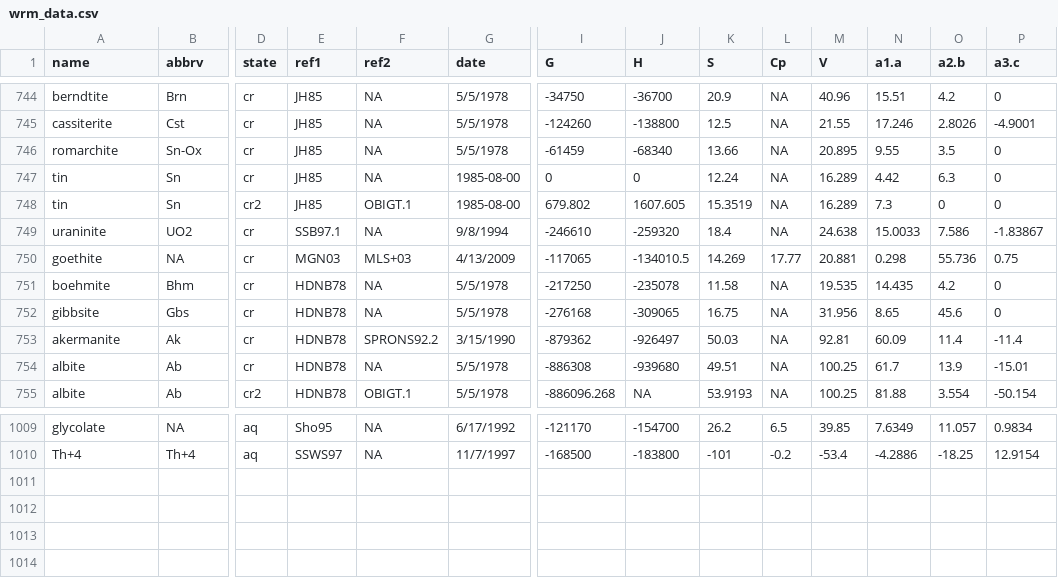
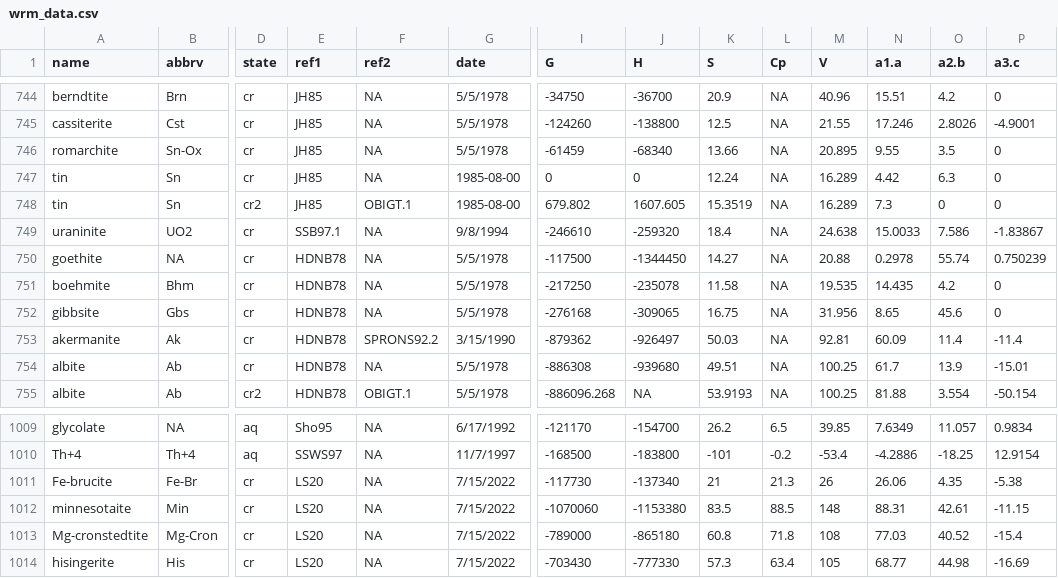
Before and after one commit to worm-portal/WORM-db, a CSV file: wrm_data.csv, drawn as a sheet; only a part is shown, gaps mark what is left out; rows hold the shown columns only; the diff names each change by its address in the sheet, - before the commit and + after, or states it on an @@ line.

Commit message:
Added fe-brucite, minnesotaite, mg-cronstedtite, hisingerite. Modified goethite to reference HDNB78 for internal consistency.

```diff
--- a/wrm_data.csv
+++ b/wrm_data.csv
-E750 (ref1): MGN03
+E750 (ref1): HDNB78
-F750 (ref2): MLS+03
+F750 (ref2): NA
-G750 (date): 4/13/2009
+G750 (date): 5/5/1978
-I750 (G): -117065
+I750 (G): -117500
-J750 (H): -134010.5
+J750 (H): -1344450
-K750 (S): 14.269
+K750 (S): 14.27
-L750 (Cp): 17.77
+L750 (Cp): NA
-M750 (V): 20.881
+M750 (V): 20.88
-N750 (a1.a): 0.298
+N750 (a1.a): 0.2978
-O750 (a2.b): 55.736
+O750 (a2.b): 55.74
-P750 (a3.c): 0.75
+P750 (a3.c): 0.750239
+row 1011: Fe-brucite | Fe-Br | cr | LS20 | NA | 7/15/2022 | -117730 | -137340 | 21 | 21.3 | 26 | 26.06 | 4.35 | -5.38
+row 1012: minnesotaite | Min | cr | LS20 | NA | 7/15/2022 | -1070060 | -1153380 | 83.5 | 88.5 | 148 | 88.31 | 42.61 | -11.15
+row 1013: Mg-cronstedtite | Mg-Cron | cr | LS20 | NA | 7/15/2022 | -789000 | -865180 | 60.8 | 71.8 | 108 | 77.03 | 40.52 | -15.4
+row 1014: hisingerite | His | cr | LS20 | NA | 7/15/2022 | -703430 | -777330 | 57.3 | 63.4 | 105 | 68.77 | 44.98 | -16.69
```
Also changed, not shown: 2 other files.
